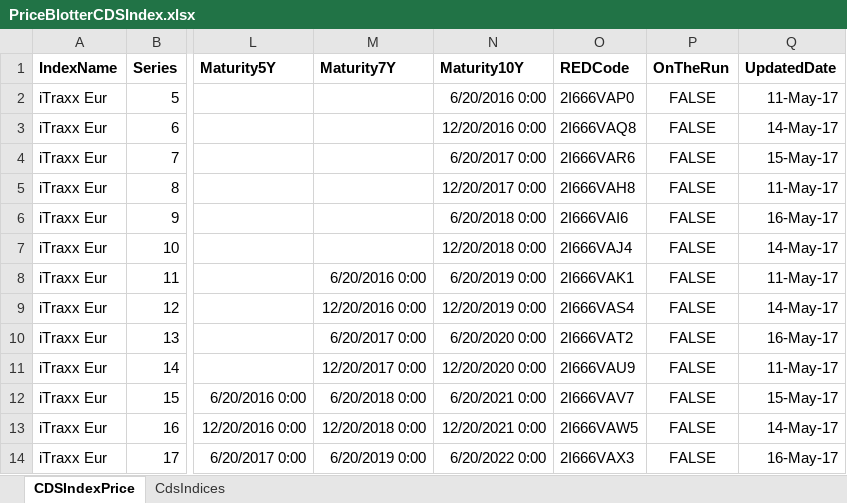
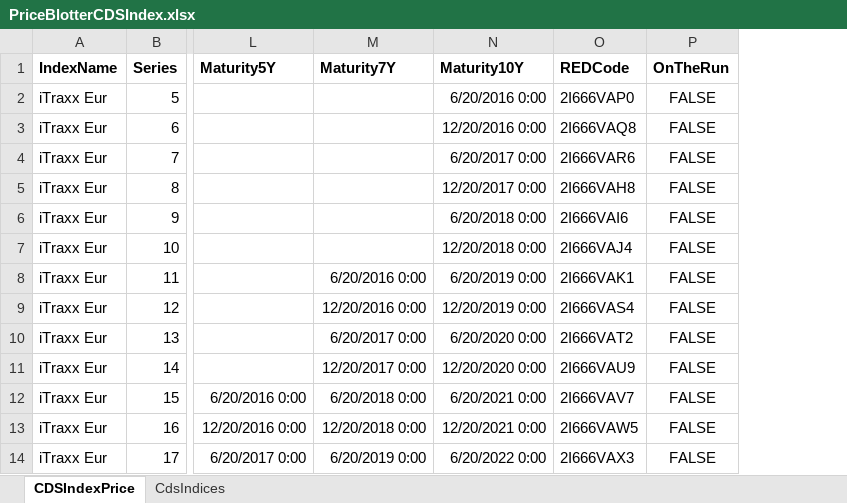
Before and after one commit to JonnyAdaptableTools/adaptableblotter-demo, an Excel workbook: DataSets/PriceBlotterCDSIndex.xlsx, sheet CDSIndexPrice, drawn as a sheet; only a part is shown, gaps mark what is left out; values as stored, in another font and other column widths than the file's, no borders; the diff names each change by its address in the sheet, - before the commit and + after, or states it on an @@ line.

```diff
--- a/DataSets/PriceBlotterCDSIndex.xlsx (sheet CDSIndexPrice)
+++ b/DataSets/PriceBlotterCDSIndex.xlsx (sheet CDSIndexPrice)
-column Q (UpdatedDate), rows 2-14: 11-May-17 | 14-May-17 | 15-May-17 | 11-May-17 | 16-May-17 | 14-May-17 | 11-May-17 | 14-May-17 | 16-May-17 | 11-May-17 | 15-May-17 | 14-May-17 | 16-May-17
```
Also changed, not shown: DataSets/FTSEClose.xlsx, DataSets/TradeBlotterBond.xlsx, 12 other files.
